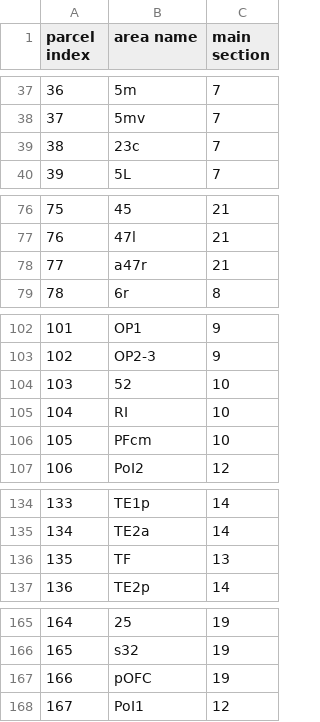
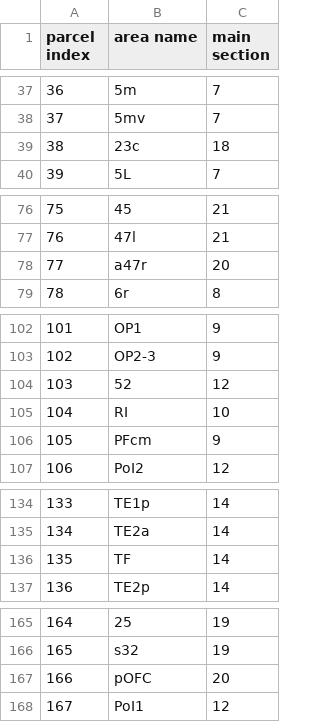
Before and after one commit to sbitzer/BeeMEG, a CSV file: Glasser2016_areas.csv, drawn as a sheet; only a part is shown, gaps mark what is left out.

Commit message:
Correcting associations between Glasser's areas and sections
Checking some data I noticed that the bold face section numbers in the table of
Glasser2016 are not always consistent with the association between areas and
sections in the actual text. So I extracted the areas discussed under each
section in the text and corrected the associations in Glasser2016_areas.csv. The
changes can be seen in the diff of the file.

The inconsistencies that triggered my investigation was the activation of early
auditory cortex (section 10) around 420 ms after dot onset. These were driven by
areas 52 and PFcm which are now associated with different sections.

```diff
--- a/Glasser2016_areas.csv
+++ b/Glasser2016_areas.csv
@@ -38,3 +38,3 @@ parcel index,area name,main section
 37,5mv,7
-38,23c,7
+38,23c,18
 39,5L,7
@@ -77,3 +77,3 @@ parcel index,area name,main section
 76,47l,21
-77,a47r,21
+77,a47r,20
 78,6r,8
@@ -103,5 +103,5 @@ parcel index,area name,main section
 102,OP2-3,9
-103,52,10
+103,52,12
 104,RI,10
-105,PFcm,10
+105,PFcm,9
 106,PoI2,12
@@ -135,3 +135,3 @@ parcel index,area name,main section
 134,TE2a,14
-135,TF,13
+135,TF,14
 136,TE2p,14
@@ -166,3 +166,3 @@ parcel index,area name,main section
 165,s32,19
-166,pOFC,19
+166,pOFC,20
 167,PoI1,12
```
Also changed, not shown: 2 other files.
